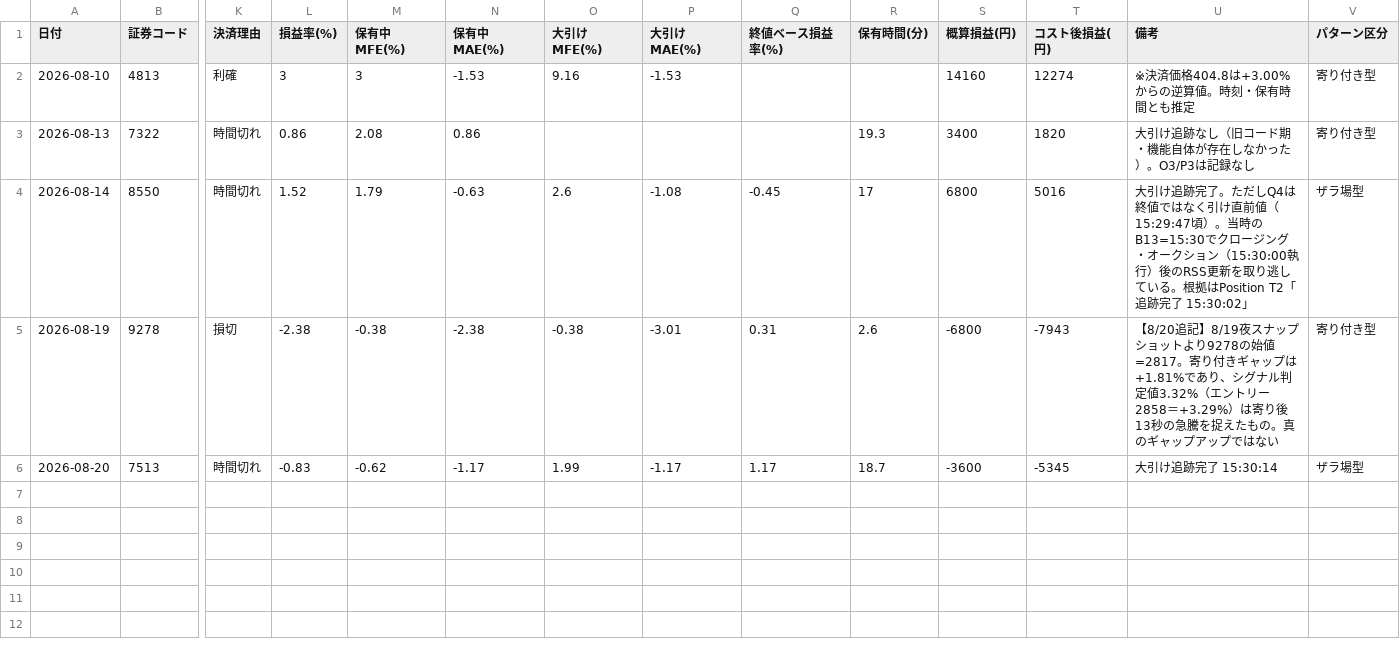
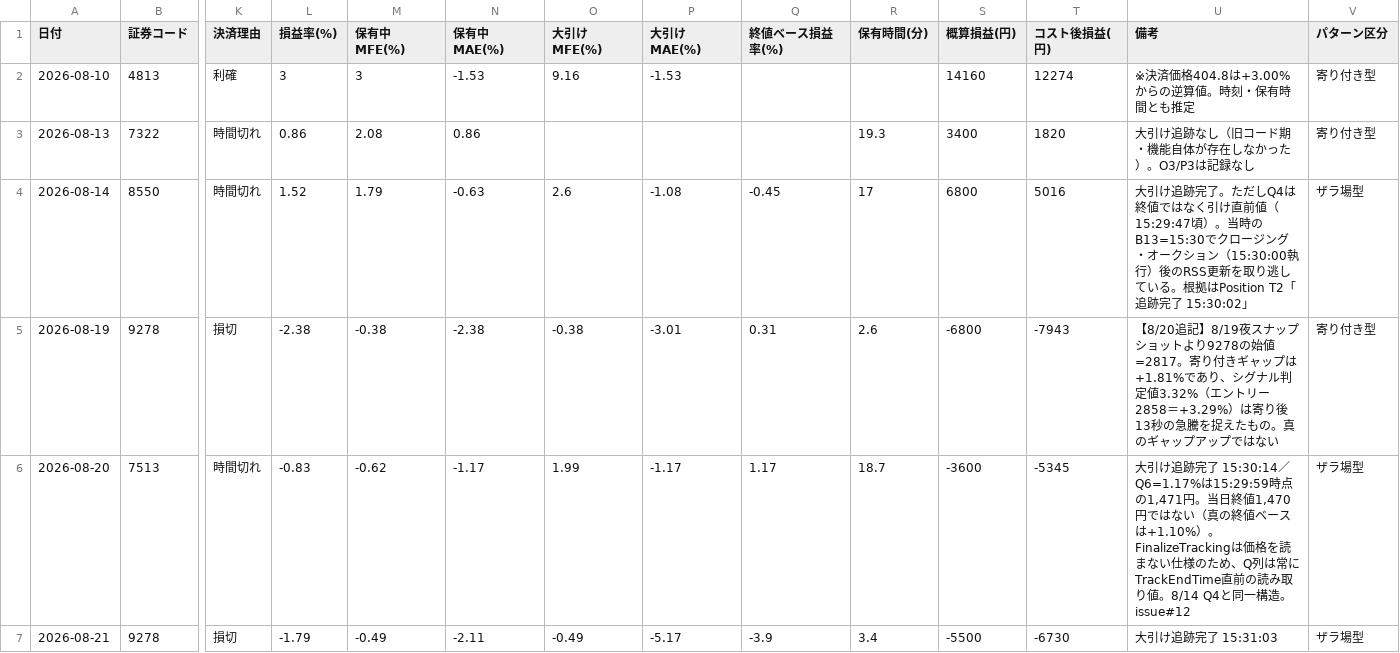
Before and after one commit to gensan91/daytrade-jp, a CSV file: data/trades.csv, drawn as a sheet; only a part is shown, gaps mark what is left out; rows hold the shown columns only; the diff names each change by its address in the sheet, - before the commit and + after, or states it on an @@ line.

```diff
--- a/data/trades.csv
+++ b/data/trades.csv
-U6 (備考): …完了 15:30:14
+U6 (備考): …完了 15:30:14／Q6=1.17%は15:29:59時点の1,471円。当日終値1,470円ではない（真の終値ベースは+1.10%）。FinalizeTrackingは価格を読まない仕様のため、Q列は常にTrackEndTime直前の読み取り値。8/14 Q4と同一構造。issue#12
+row 7: 2026-08-21 | 9278 | 損切 | -1.79 | -0.49 | -2.11 | -0.49 | -5.17 | -3.9 | 3.4 | -5500 | -6730 | 大引け追跡完了 15:31:03 | ザラ場型
```
Also changed, not shown: 6 other files.
